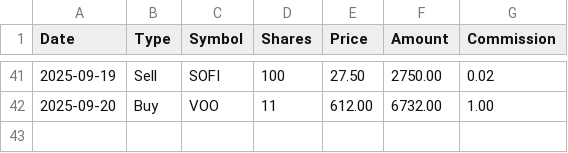
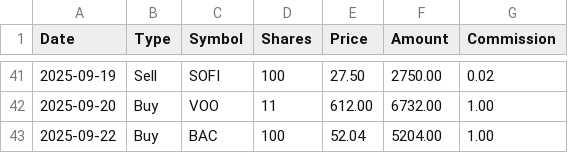
Before and after one commit to emanuelefaja/options, a CSV file: data/stocks_transactions.csv, drawn as a sheet; only a part is shown, gaps mark what is left out.

```diff
--- a/data/stocks_transactions.csv
+++ b/data/stocks_transactions.csv
@@ -42 +42,2 @@ Date,Type,Symbol,Shares,Price,Amount,Commission
 2025-09-20,Buy,VOO,11,612.00,6732.00,1.00
+2025-09-22,Buy,BAC,100,52.04,5204.00,1.00
```
Also changed, not shown: data/options.csv, 1 other file.
